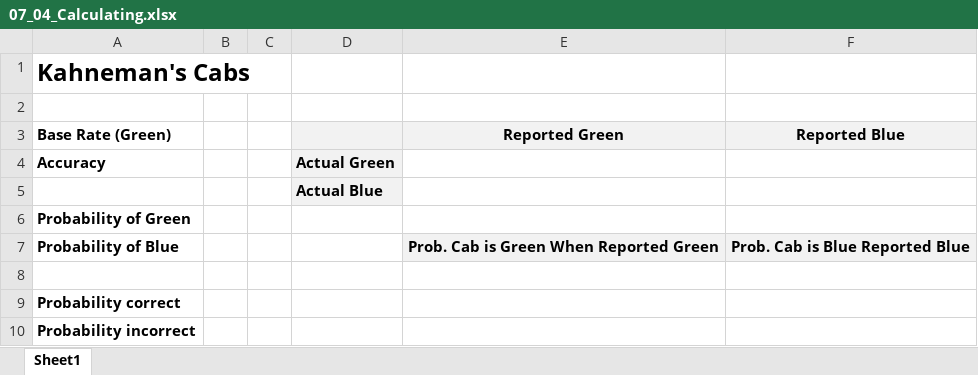
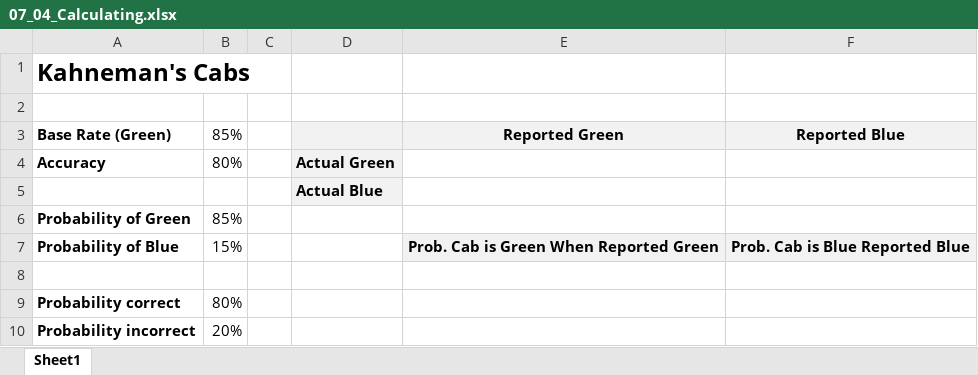
Before and after one commit to CodeByNehaB/Data-anaytics, an Excel workbook: EXCEL/Exercise Files/Chapter07/07_04_Calculating.xlsx, sheet Sheet1, drawn as a sheet; values as stored, in another font and other column widths than the file's, no borders; the diff names each change by its address in the sheet, - before the commit and + after, or states it on an @@ line.

```diff
--- a/EXCEL/Exercise Files/Chapter07/07_04_Calculating.xlsx (sheet Sheet1)
+++ b/EXCEL/Exercise Files/Chapter07/07_04_Calculating.xlsx (sheet Sheet1)
-B3: (empty)
+B3: 85%
-B4 (85%): (empty)
+B4 (85%): 80%
-B6 (85%): (empty)
+B6 (85%): 85%
-B7 (85%): (empty)
+B7 (85%): 15%
-B9 (85%): (empty)
+B9 (85%): 80%
-B10 (85%): (empty)
+B10 (85%): 20%
```
Also changed, not shown: 8 other files.
